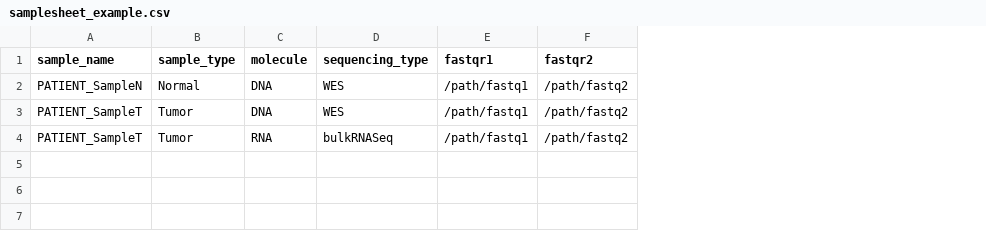
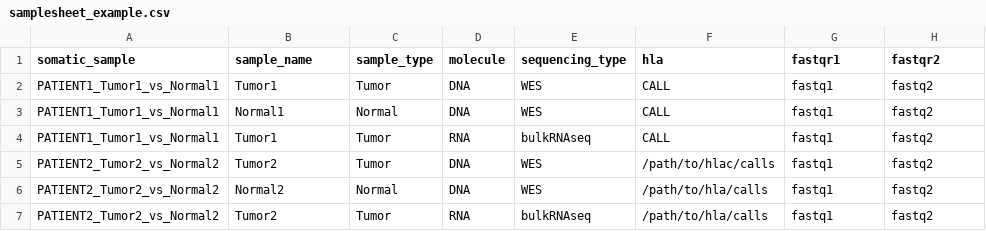
Before and after one commit to hwismer/vaximile, a CSV file: samplesheet_example.csv, drawn as a sheet; addresses are those after the commit; the diff names each change by its address in the sheet, - before the commit and + after, or states it on an @@ line.

Commit message:
Workflow rehaul to allow batch processing for multiple samples at a time

```diff
--- a/samplesheet_example.csv
+++ b/samplesheet_example.csv
+column A (somatic_sample), row 3: PATIENT1_Tumor1_vs_Normal1; row 5: PATIENT2_Tumor2_vs_Normal2; row 7: PATIENT2_Tumor2_vs_Normal2
+column F (hla), row 3: CALL; row 5: /path/to/hlac/calls; row 7: /path/to/hla/calls
+row 2: PATIENT1_Tumor1_vs_Normal1 | Tumor1 | Tumor | DNA | WES | CALL | fastq1 | fastq2
-B3 (sample_name): PATIENT_SampleN
+B3 (sample_name): Normal1
-G3 (fastqr1): /path/fastq1
+G3 (fastqr1): fastq1
-H3 (fastqr2): /path/fastq2
+H3 (fastqr2): fastq2
+row 4: PATIENT1_Tumor1_vs_Normal1 | Tumor1 | Tumor | RNA | bulkRNAseq | CALL | fastq1 | fastq2
-B5 (sample_name): PATIENT_SampleT
+B5 (sample_name): Tumor2
-G5 (fastqr1): /path/fastq1
+G5 (fastqr1): fastq1
-H5 (fastqr2): /path/fastq2
+H5 (fastqr2): fastq2
+row 6: PATIENT2_Tumor2_vs_Normal2 | Normal2 | Normal | DNA | WES | /path/to/hla/calls | fastq1 | fastq2
-B7 (sample_name): PATIENT_SampleT
+B7 (sample_name): Tumor2
-E7 (sequencing_type): bulkRNASeq
+E7 (sequencing_type): bulkRNAseq
-G7 (fastqr1): /path/fastq1
+G7 (fastqr1): fastq1
-H7 (fastqr2): /path/fastq2
+H7 (fastqr2): fastq2
```
Also changed, not shown: 3 other files.
